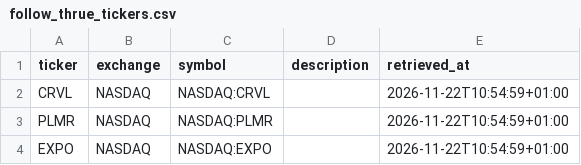
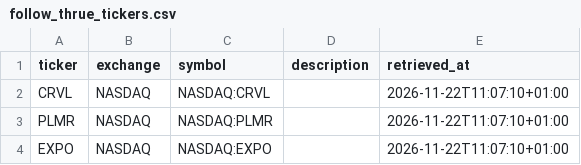
Before and after one commit to Melief/daily-stock-radar, a CSV file: data/follow_thrue_tickers.csv, drawn as a sheet.

```diff
--- a/data/follow_thrue_tickers.csv
+++ b/data/follow_thrue_tickers.csv
@@ -1,4 +1,4 @@
 ticker,exchange,symbol,description,retrieved_at
-CRVL,NASDAQ,NASDAQ:CRVL,,2026-11-22T10:54:59+01:00
-PLMR,NASDAQ,NASDAQ:PLMR,,2026-11-22T10:54:59+01:00
-EXPO,NASDAQ,NASDAQ:EXPO,,2026-11-22T10:54:59+01:00
+CRVL,NASDAQ,NASDAQ:CRVL,,2026-11-22T11:07:10+01:00
+PLMR,NASDAQ,NASDAQ:PLMR,,2026-11-22T11:07:10+01:00
+EXPO,NASDAQ,NASDAQ:EXPO,,2026-11-22T11:07:10+01:00
```
Also changed, not shown: 2 other files.
